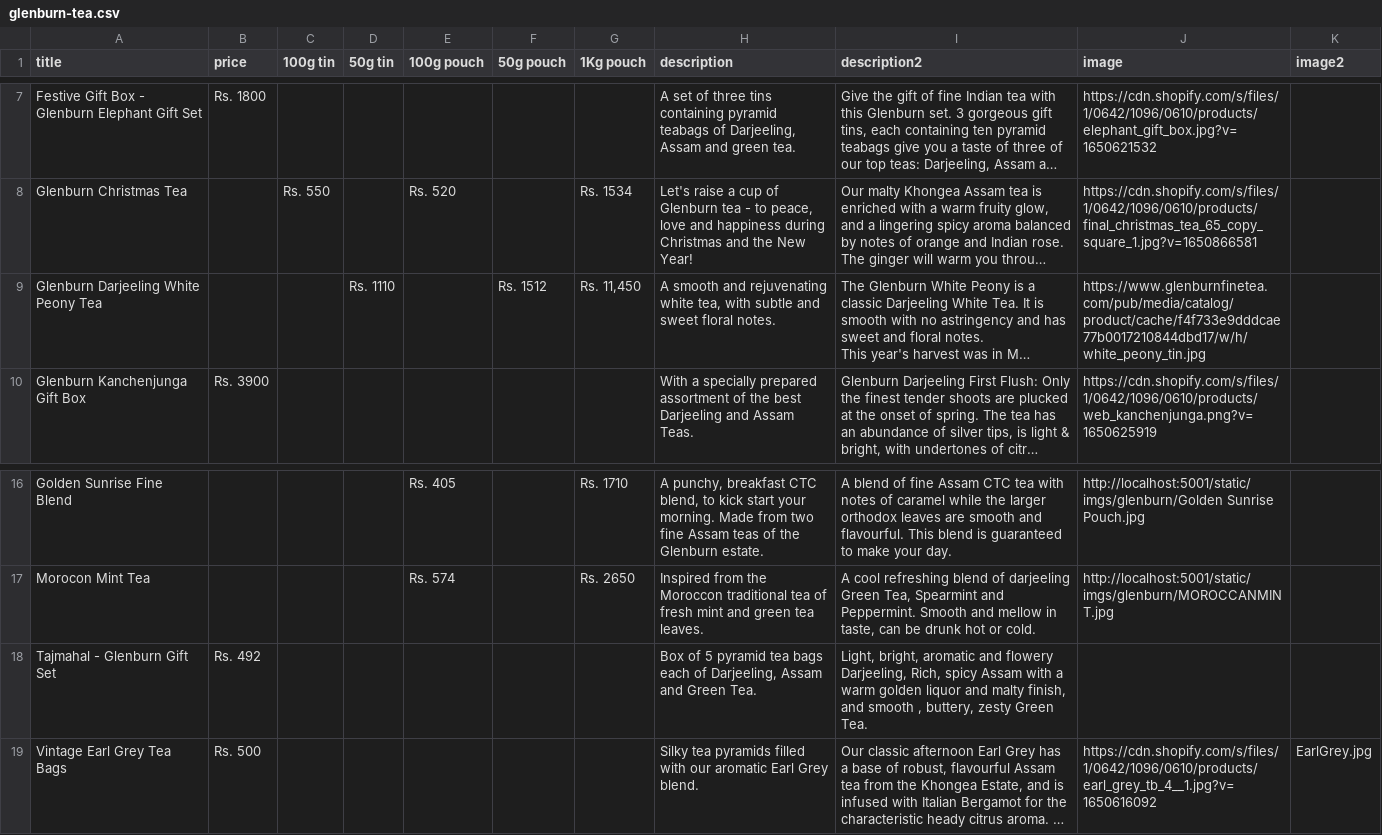
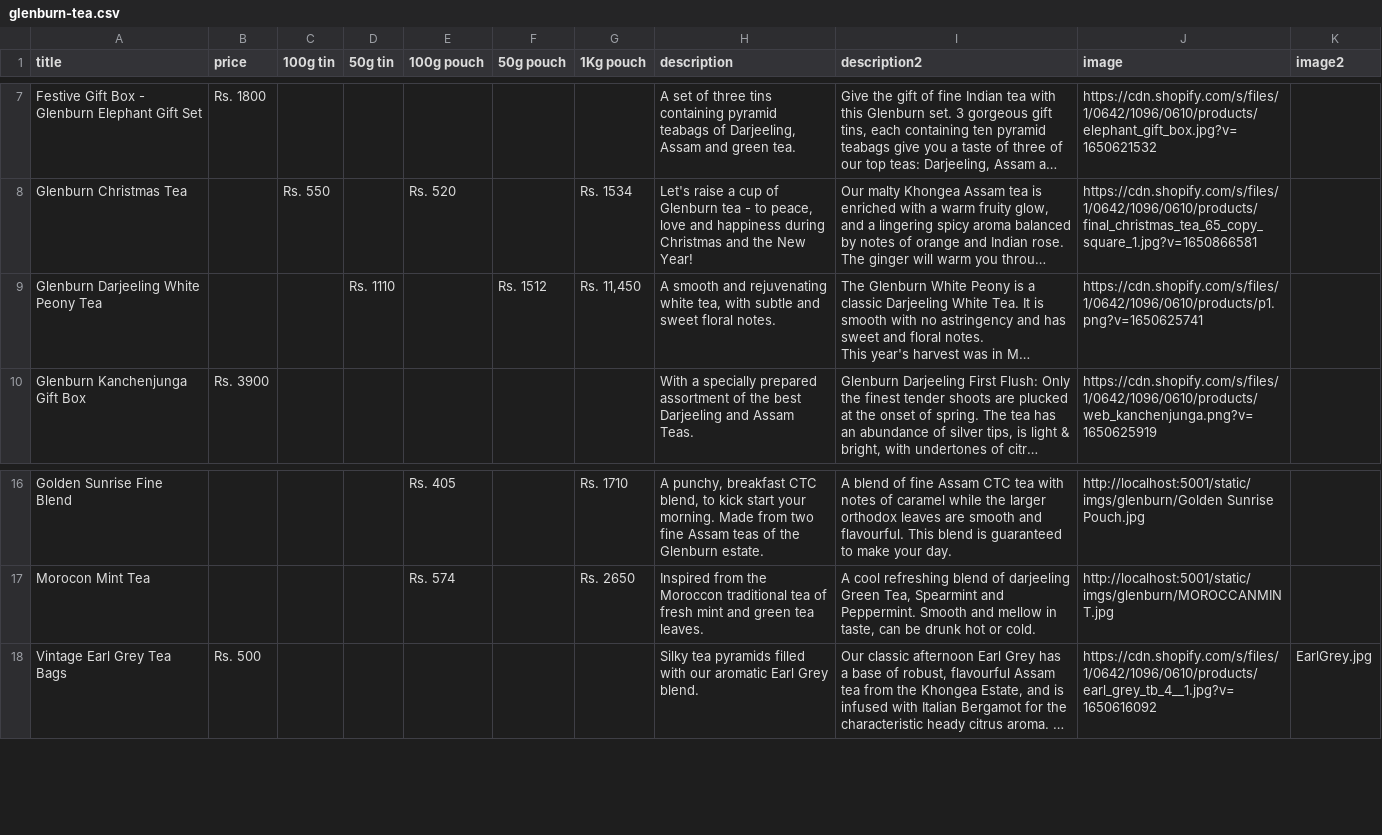
Before and after one commit to neva25/tea, a CSV file: data/glenburn-tea.csv, drawn as a sheet; only a part is shown, gaps mark what is left out; long unchanged cells end in …; the diff names each change by its address in the sheet, - before the commit and + after, or states it on an @@ line.

```diff
--- a/data/glenburn-tea.csv
+++ b/data/glenburn-tea.csv
-J9 (image): https://www.glenburnfinetea.com/pub/media/catalog/product/cache/f4f733e9dddcae77b0017210844dbd17/w/h/white_peony_tin.jpg
+J9 (image): https://cdn.shopify.com/s/files/1/0642/1096/0610/products/p1.png?v=1650625741
-row 18: Tajmahal - Glenburn Gift Set | Rs. 492 |  |  |  |  |  | Box of 5 pyramid tea bags each of Darjeeling, Assam and Green Tea. | Light, bright, aromatic and flowery Darjeeling, Rich, spicy Assam with a warm golden liquor and malty finish, and smooth , buttery, zesty Green Tea.
```
Also changed, not shown: 1 other file.
